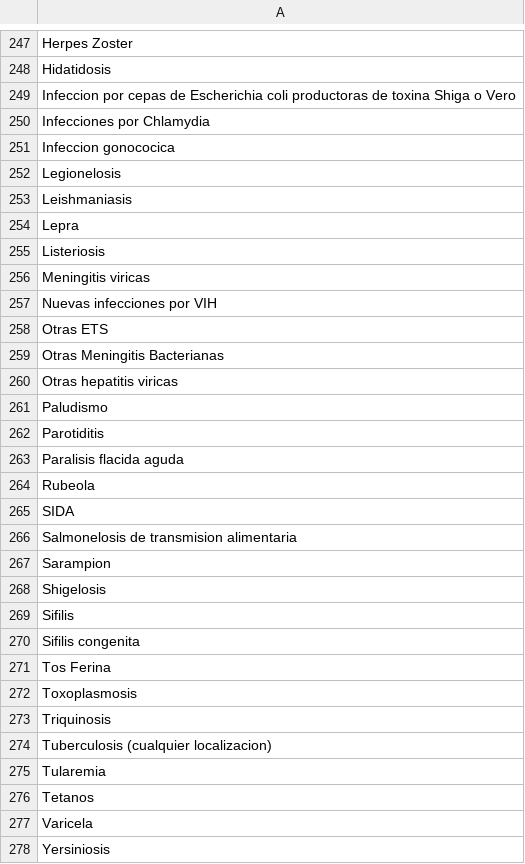
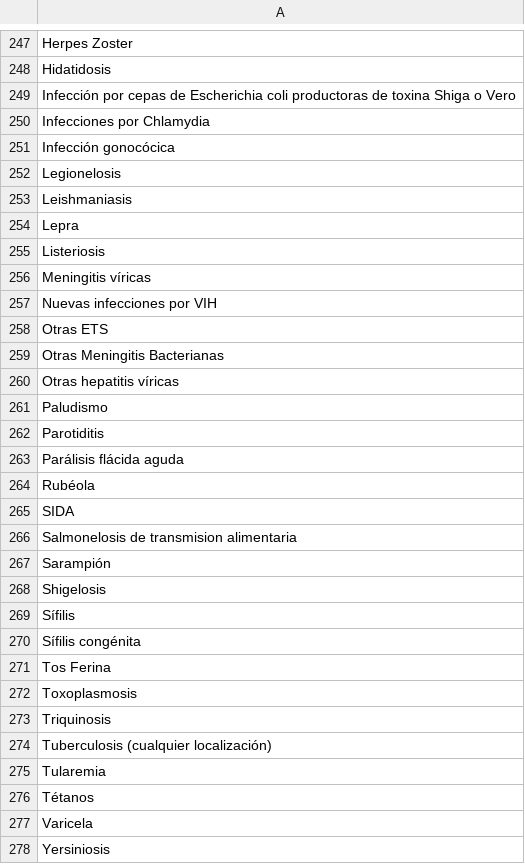
Before and after one commit to victordpc/GIW, a CSV file: Manu/PRACTICA 6/resources/Enfermedades.csv, drawn as a sheet; only a part is shown, gaps mark what is left out; the diff covers the shown part only.

```diff
--- a/Manu/PRACTICA 6/resources/Enfermedades.csv
+++ b/Manu/PRACTICA 6/resources/Enfermedades.csv
@@ -248,5 +248,5 @@ Herpes Zoster
 Hidatidosis
-Infeccion por cepas de Escherichia coli productoras de toxina Shiga o Vero
+Infección por cepas de Escherichia coli productoras de toxina Shiga o Vero
 Infecciones por Chlamydia
-Infeccion gonococica
+Infección gonocócica
 Legionelosis
@@ -255,3 +255,3 @@ Lepra
 Listeriosis
-Meningitis viricas
+Meningitis víricas
 Nuevas infecciones por VIH
@@ -259,13 +259,13 @@ Otras ETS
 Otras Meningitis Bacterianas
-Otras hepatitis viricas
+Otras hepatitis víricas
 Paludismo
 Parotiditis
-Paralisis flacida aguda
-Rubeola
+Parálisis flácida aguda
+Rubéola
 SIDA
 Salmonelosis de transmision alimentaria
-Sarampion
+Sarampión
 Shigelosis
-Sifilis
-Sifilis congenita
+Sífilis
+Sífilis congénita
 Tos Ferina
@@ -273,5 +273,5 @@ Toxoplasmosis
 Triquinosis
-Tuberculosis (cualquier localizacion)
+Tuberculosis (cualquier localización)
 Tularemia
-Tetanos
+Tétanos
 Varicela
```
Also changed, not shown: 145 edited cells elsewhere in this file, 3 other files.
